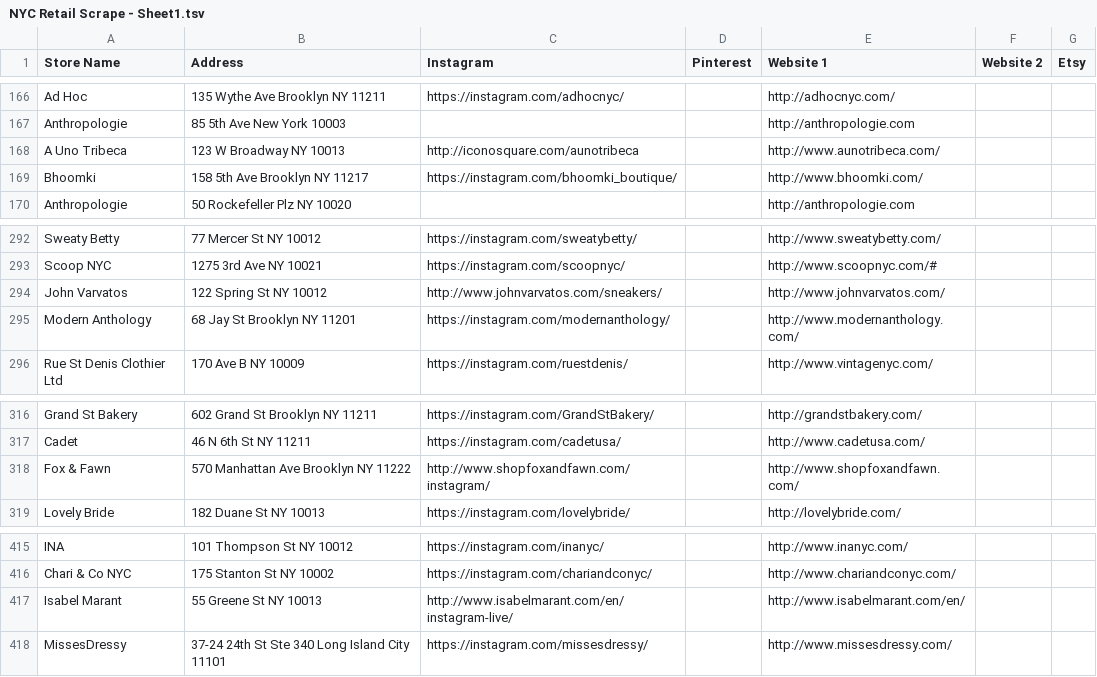
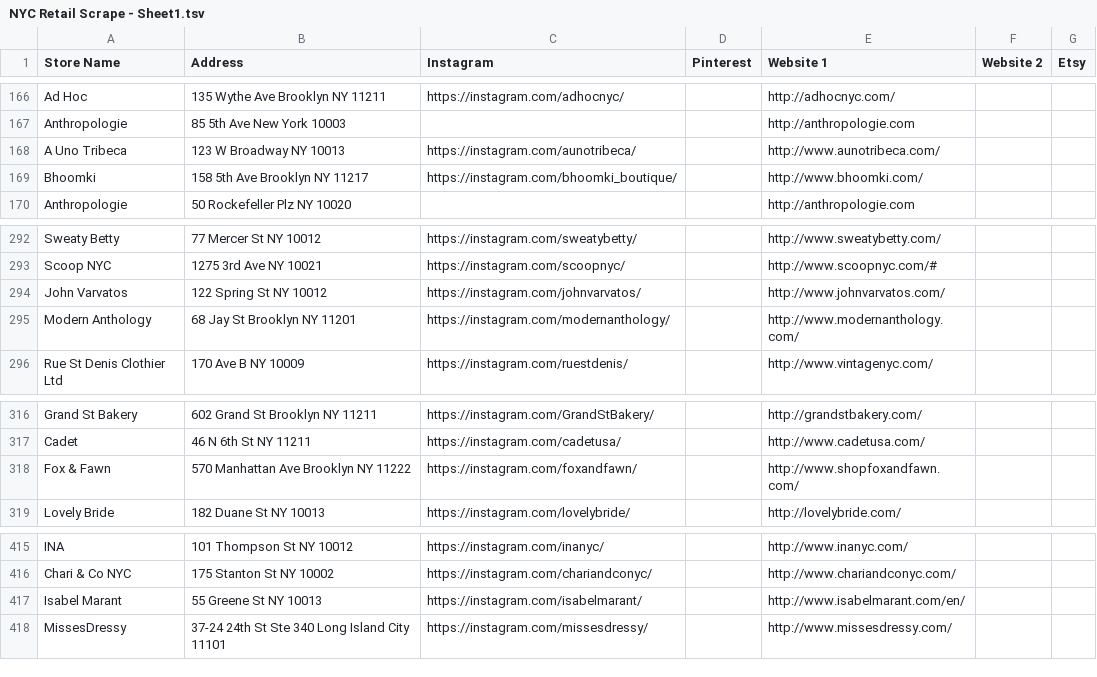
Before and after one commit to Interface-Foundry/IF-root, a TSV file: IF_services/IF_forage/NYC Retail Scrape - Sheet1.tsv, drawn as a sheet; only a part is shown, gaps mark what is left out.

```diff
--- a/IF_services/IF_forage/NYC Retail Scrape - Sheet1.tsv
+++ b/IF_services/IF_forage/NYC Retail Scrape - Sheet1.tsv
@@ -167,3 +167,3 @@ Ad Hoc	135 Wythe Ave Brooklyn NY 11211	https://instagram.com/adhocnyc/		http://a
 Anthropologie	85 5th Ave New York 10003			http://anthropologie.com		
-A Uno Tribeca	123 W Broadway NY 10013	http://iconosquare.com/aunotribeca		http://www.aunotribeca.com/		
+A Uno Tribeca	123 W Broadway NY 10013	https://instagram.com/aunotribeca/		http://www.aunotribeca.com/		
 Bhoomki	158 5th Ave Brooklyn NY 11217	https://instagram.com/bhoomki_boutique/		http://www.bhoomki.com/		
@@ -293,3 +293,3 @@ Sweaty Betty	77 Mercer St NY 10012	https://instagram.com/sweatybetty/		http://ww
 Scoop NYC	1275 3rd Ave NY 10021	https://instagram.com/scoopnyc/		http://www.scoopnyc.com/#		
-John Varvatos	122 Spring St NY 10012	http://www.johnvarvatos.com/sneakers/		http://www.johnvarvatos.com/		
+John Varvatos	122 Spring St NY 10012	https://instagram.com/johnvarvatos/		http://www.johnvarvatos.com/		
 Modern Anthology	68 Jay St Brooklyn NY 11201	https://instagram.com/modernanthology/		http://www.modernanthology.com/		
@@ -317,3 +317,3 @@ Grand St Bakery	602 Grand St Brooklyn NY 11211	https://instagram.com/GrandStBake
 Cadet	46 N 6th St NY 11211	https://instagram.com/cadetusa/		http://www.cadetusa.com/		
-Fox & Fawn	570 Manhattan Ave Brooklyn NY 11222	http://www.shopfoxandfawn.com/instagram/		http://www.shopfoxandfawn.com/		
+Fox & Fawn	570 Manhattan Ave Brooklyn NY 11222	https://instagram.com/foxandfawn/		http://www.shopfoxandfawn.com/		
 Lovely Bride	182 Duane St NY 10013	https://instagram.com/lovelybride/		http://lovelybride.com/		
@@ -416,3 +416,3 @@ INA	101 Thompson St NY 10012	https://instagram.com/inanyc/		http://www.inanyc.co
 Chari & Co NYC	175 Stanton St NY 10002	https://instagram.com/chariandconyc/		http://www.chariandconyc.com/		
-Isabel Marant	55 Greene St NY 10013	http://www.isabelmarant.com/en/instagram-live/		http://www.isabelmarant.com/en/		
+Isabel Marant	55 Greene St NY 10013	https://instagram.com/isabelmarant/		http://www.isabelmarant.com/en/		
 MissesDressy	37-24 24th St Ste 340 Long Island City 11101	https://instagram.com/missesdressy/		http://www.missesdressy.com/		
```
Also changed, not shown: 14 other files.
